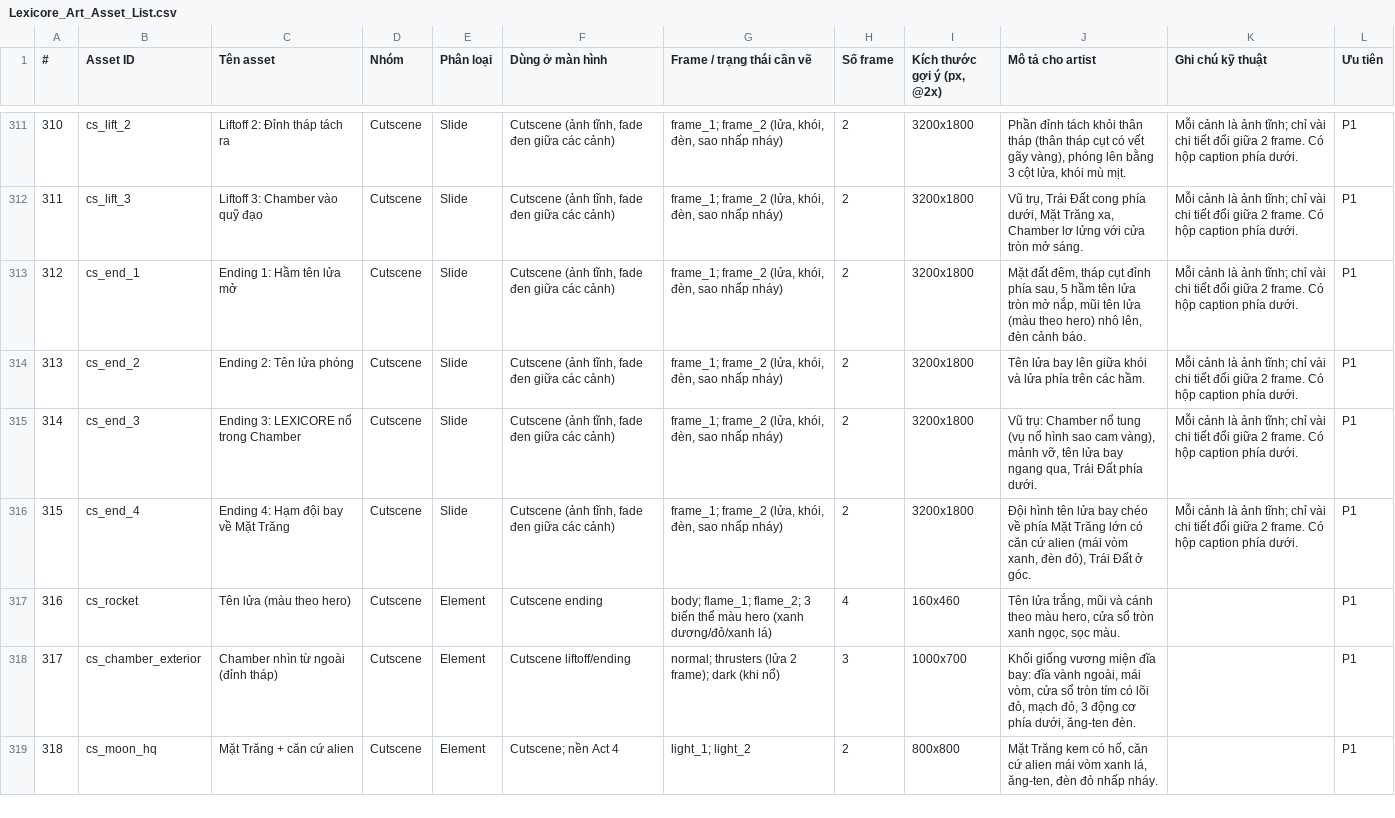
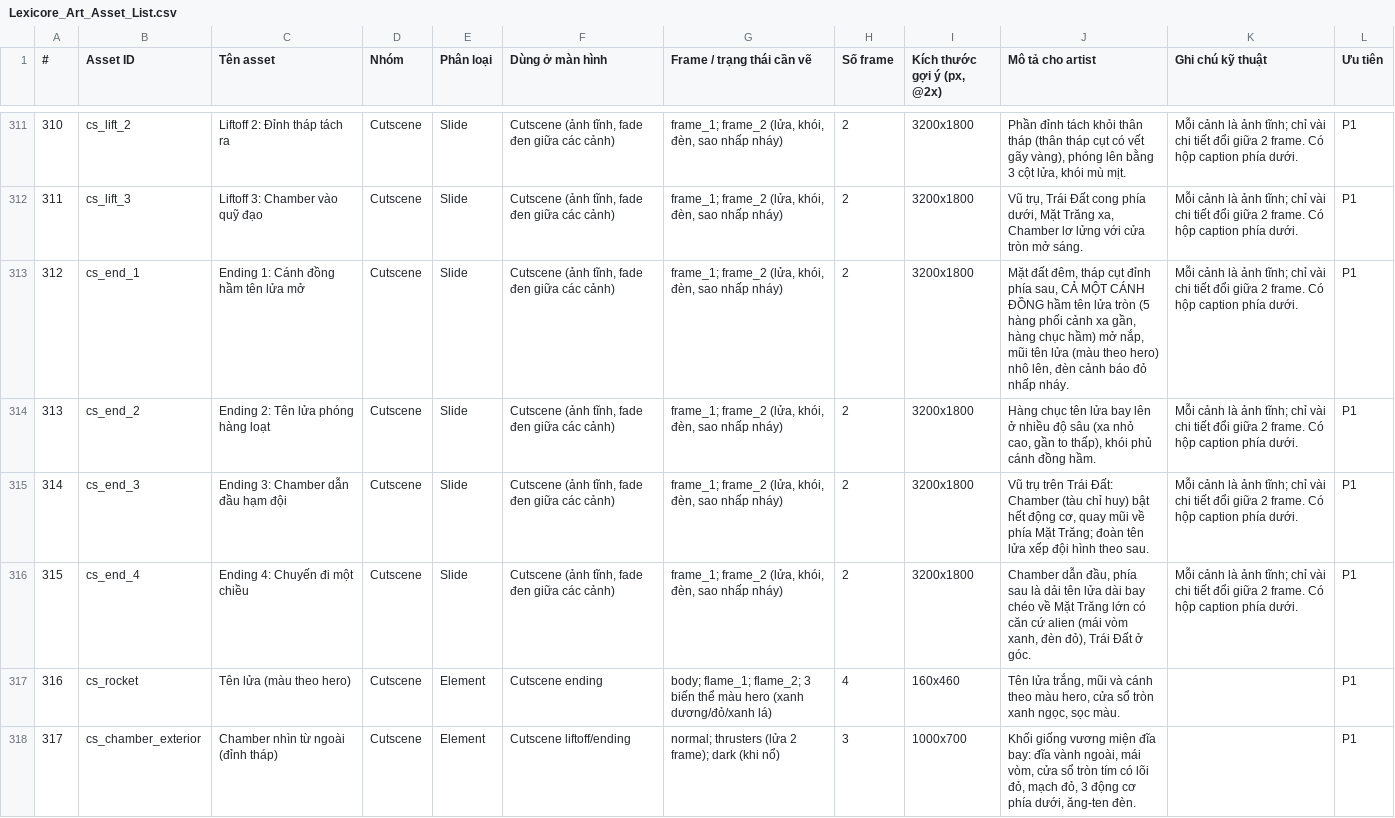
Before and after one commit to FeeVa2498/Lexicore, a CSV file: docs/art/Lexicore_Art_Asset_List.csv, drawn as a sheet; only a part is shown, gaps mark what is left out; the shorter side is filled out with more unchanged rows.

```diff
--- a/docs/art/Lexicore_Art_Asset_List.csv
+++ b/docs/art/Lexicore_Art_Asset_List.csv
@@ -312,6 +312,6 @@
 311,cs_lift_3,Liftoff 3: Chamber vào quỹ đạo,Cutscene,Slide,"Cutscene (ảnh tĩnh, fade đen giữa các cảnh)","frame_1; frame_2 (lửa, khói, đèn, sao nhấp nháy)",2,3200x1800,"Vũ trụ, Trái Đất cong phía dưới, Mặt Trăng xa, Chamber lơ lửng với cửa tròn mở sáng.",Mỗi cảnh là ảnh tĩnh; chỉ vài chi tiết đổi giữa 2 frame. Có hộp caption phía dưới.,P1
-312,cs_end_1,Ending 1: Hầm tên lửa mở,Cutscene,Slide,"Cutscene (ảnh tĩnh, fade đen giữa các cảnh)","frame_1; frame_2 (lửa, khói, đèn, sao nhấp nháy)",2,3200x1800,"Mặt đất đêm, tháp cụt đỉnh phía sau, 5 hầm tên lửa tròn mở nắp, mũi tên lửa (màu theo hero) nhô lên, đèn cảnh báo.",Mỗi cảnh là ảnh tĩnh; chỉ vài chi tiết đổi giữa 2 frame. Có hộp caption phía dưới.,P1
-313,cs_end_2,Ending 2: Tên lửa phóng,Cutscene,Slide,"Cutscene (ảnh tĩnh, fade đen giữa các cảnh)","frame_1; frame_2 (lửa, khói, đèn, sao nhấp nháy)",2,3200x1800,Tên lửa bay lên giữa khói và lửa phía trên các hầm.,Mỗi cảnh là ảnh tĩnh; chỉ vài chi tiết đổi giữa 2 frame. Có hộp caption phía dưới.,P1
-314,cs_end_3,Ending 3: LEXICORE nổ trong Chamber,Cutscene,Slide,"Cutscene (ảnh tĩnh, fade đen giữa các cảnh)","frame_1; frame_2 (lửa, khói, đèn, sao nhấp nháy)",2,3200x1800,"Vũ trụ: Chamber nổ tung (vụ nổ hình sao cam vàng), mảnh vỡ, tên lửa bay ngang qua, Trái Đất phía dưới.",Mỗi cảnh là ảnh tĩnh; chỉ vài chi tiết đổi giữa 2 frame. Có hộp caption phía dưới.,P1
-315,cs_end_4,Ending 4: Hạm đội bay về Mặt Trăng,Cutscene,Slide,"Cutscene (ảnh tĩnh, fade đen giữa các cảnh)","frame_1; frame_2 (lửa, khói, đèn, sao nhấp nháy)",2,3200x1800,"Đội hình tên lửa bay chéo về phía Mặt Trăng lớn có căn cứ alien (mái vòm xanh, đèn đỏ), Trái Đất ở góc.",Mỗi cảnh là ảnh tĩnh; chỉ vài chi tiết đổi giữa 2 frame. Có hộp caption phía dưới.,P1
+312,cs_end_1,Ending 1: Cánh đồng hầm tên lửa mở,Cutscene,Slide,"Cutscene (ảnh tĩnh, fade đen giữa các cảnh)","frame_1; frame_2 (lửa, khói, đèn, sao nhấp nháy)",2,3200x1800,"Mặt đất đêm, tháp cụt đỉnh phía sau, CẢ MỘT CÁNH ĐỒNG hầm tên lửa tròn (5 hàng phối cảnh xa gần, hàng chục hầm) mở nắp, mũi tên lửa (màu theo hero) nhô lên, đèn cảnh báo đỏ nhấp nháy.",Mỗi cảnh là ảnh tĩnh; chỉ vài chi tiết đổi giữa 2 frame. Có hộp caption phía dưới.,P1
+313,cs_end_2,Ending 2: Tên lửa phóng hàng loạt,Cutscene,Slide,"Cutscene (ảnh tĩnh, fade đen giữa các cảnh)","frame_1; frame_2 (lửa, khói, đèn, sao nhấp nháy)",2,3200x1800,"Hàng chục tên lửa bay lên ở nhiều độ sâu (xa nhỏ cao, gần to thấp), khói phủ cánh đồng hầm.",Mỗi cảnh là ảnh tĩnh; chỉ vài chi tiết đổi giữa 2 frame. Có hộp caption phía dưới.,P1
+314,cs_end_3,Ending 3: Chamber dẫn đầu hạm đội,Cutscene,Slide,"Cutscene (ảnh tĩnh, fade đen giữa các cảnh)","frame_1; frame_2 (lửa, khói, đèn, sao nhấp nháy)",2,3200x1800,"Vũ trụ trên Trái Đất: Chamber (tàu chỉ huy) bật hết động cơ, quay mũi về phía Mặt Trăng; đoàn tên lửa xếp đội hình theo sau.",Mỗi cảnh là ảnh tĩnh; chỉ vài chi tiết đổi giữa 2 frame. Có hộp caption phía dưới.,P1
+315,cs_end_4,Ending 4: Chuyến đi một chiều,Cutscene,Slide,"Cutscene (ảnh tĩnh, fade đen giữa các cảnh)","frame_1; frame_2 (lửa, khói, đèn, sao nhấp nháy)",2,3200x1800,"Chamber dẫn đầu, phía sau là dải tên lửa dài bay chéo về Mặt Trăng lớn có căn cứ alien (mái vòm xanh, đèn đỏ), Trái Đất ở góc.",Mỗi cảnh là ảnh tĩnh; chỉ vài chi tiết đổi giữa 2 frame. Có hộp caption phía dưới.,P1
 316,cs_rocket,Tên lửa (màu theo hero),Cutscene,Element,Cutscene ending,body; flame_1; flame_2; 3 biến thể màu hero (xanh dương/đỏ/xanh lá),4,160x460,"Tên lửa trắng, mũi và cánh theo màu hero, cửa sổ tròn xanh ngọc, sọc màu.",,P1
```
Also changed, not shown: 6 other files.
